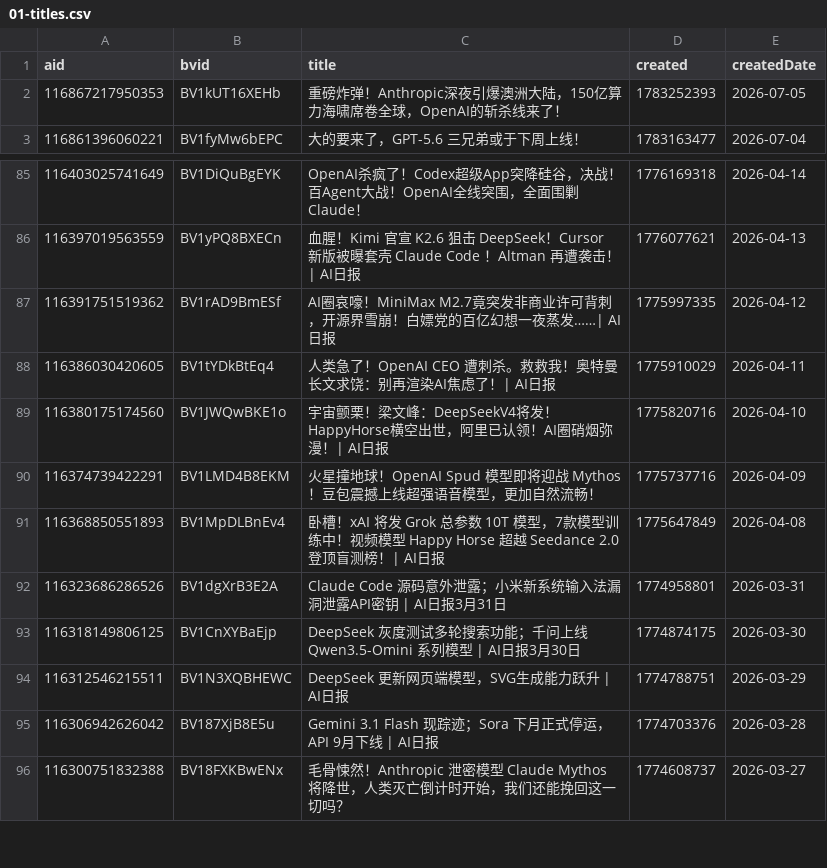
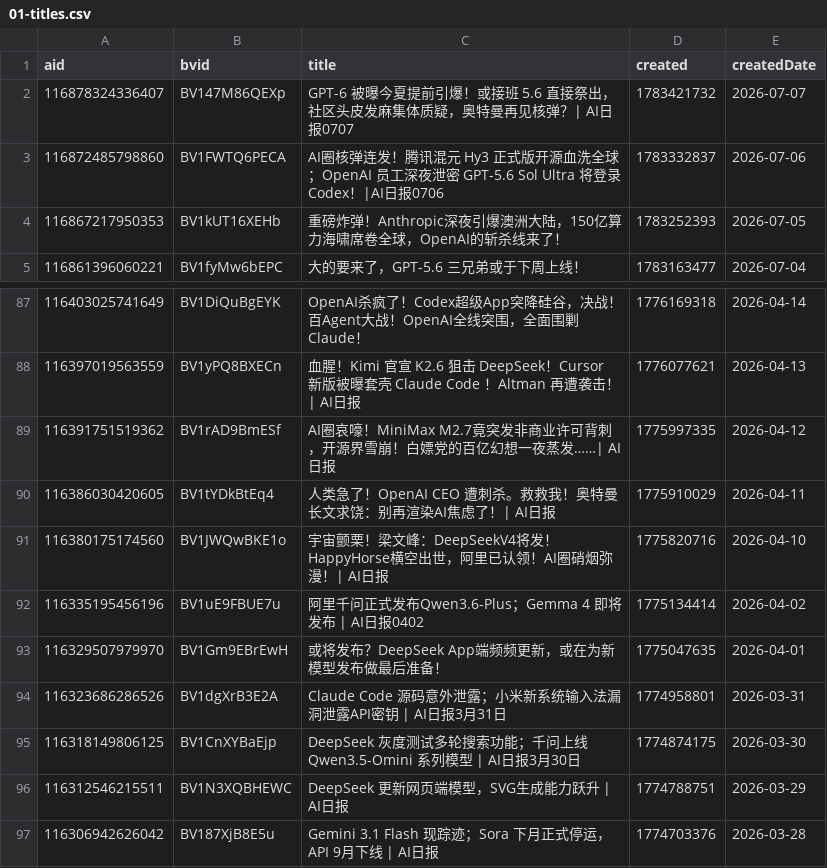
Before and after one commit to ChouChiu/heya-skill, a CSV file: skills/heya-title-style/references/01-titles.csv, drawn as a sheet; only a part is shown, gaps mark what is left out; the shorter side is filled out with more unchanged rows; removed rows and columns are numbered as before the commit, all else as after; the diff names each change by its address in the sheet, - before the commit and + after, or states it on an @@ line.

```diff
--- a/skills/heya-title-style/references/01-titles.csv
+++ b/skills/heya-title-style/references/01-titles.csv
+row 2: 116878324336407 | BV147M86QEXp | GPT-6 被曝今夏提前引爆！或接班 5.6 直接祭出，社区头皮发麻集体质疑，奥特曼再见核弹？| AI日报0707 | 1783421732 | 2026-07-07
+row 3: 116872485798860 | BV1FWTQ6PECA | AI圈核弹连发！腾讯混元 Hy3 正式版开源血洗全球；OpenAI 员工深夜泄密 GPT-5.6 Sol Ultra 将登录 Codex！|AI日报0706 | 1783332837 | 2026-07-06
-row 90: 116374739422291 | BV1LMD4B8EKM | 火星撞地球！OpenAI Spud 模型即将迎战 Mythos！豆包震撼上线超强语音模型，更加自然流畅！ | 1775737716 | 2026-04-09
-row 91: 116368850551893 | BV1MpDLBnEv4 | 卧槽！xAI 将发 Grok 总参数 10T 模型，7款模型训练中！视频模型 Happy Horse 超越 Seedance 2.0 登顶盲测榜！| AI日报 | 1775647849 | 2026-04-08
+row 92: 116335195456196 | BV1uE9FBUE7u | 阿里千问正式发布Qwen3.6-Plus；Gemma 4 即将发布 | AI日报0402 | 1775134414 | 2026-04-02
+row 93: 116329507979970 | BV1Gm9EBrEwH | 或将发布？DeepSeek App端频频更新，或在为新模型发布做最后准备！ | 1775047635 | 2026-04-01
```
Also changed, not shown: 4 other files.
